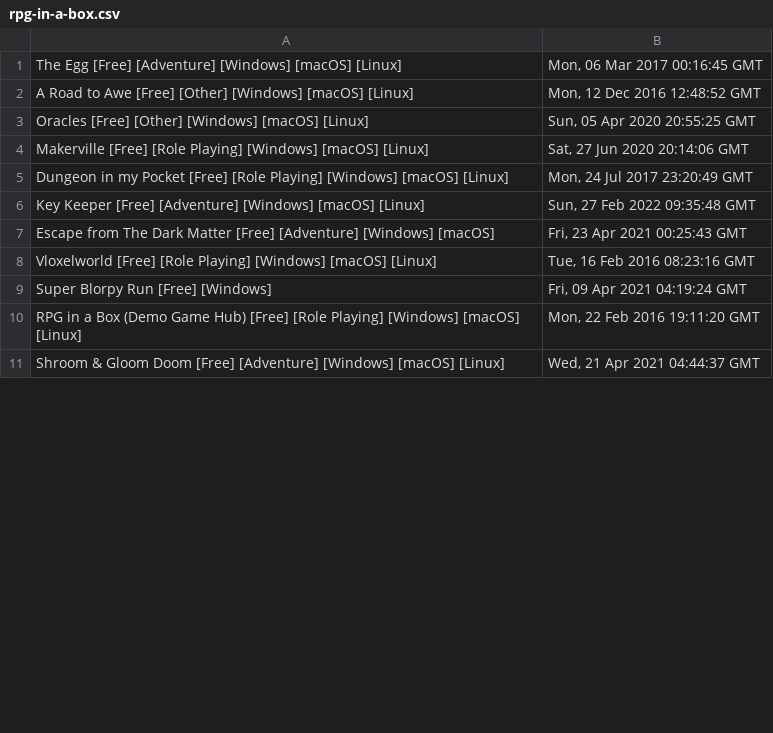
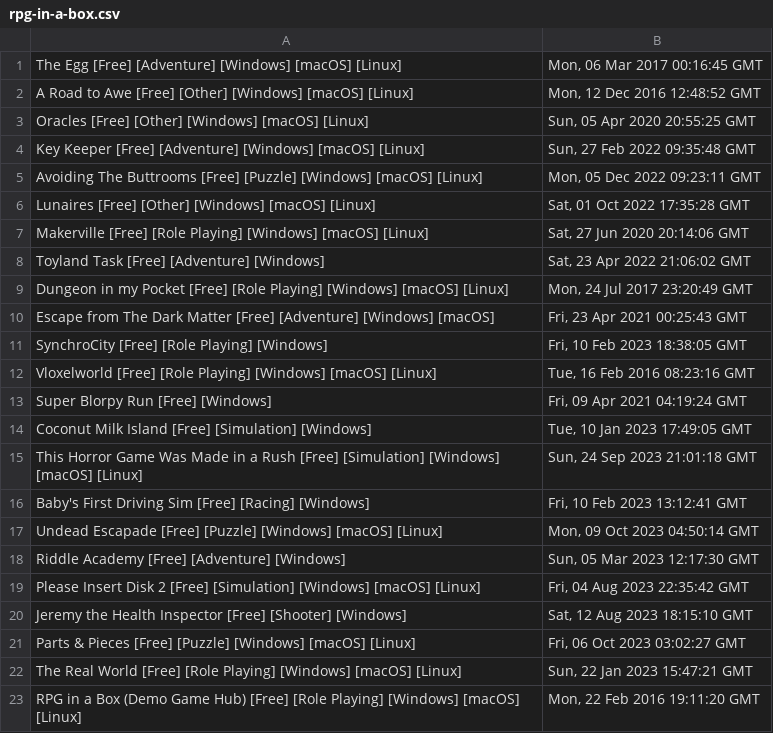
Before and after one commit to Morphclue/godot-trend, a CSV file: data/rpg-in-a-box.csv, drawn as a sheet; only a part is shown; the shorter side is filled out with more unchanged rows; the diff covers the shown part only.

```diff
--- a/data/rpg-in-a-box.csv
+++ b/data/rpg-in-a-box.csv
@@ -3,8 +3,21 @@ A Road to Awe [Free] [Other] [Windows] [macOS] [Linux],"Mon, 12 Dec 2016 12:48:5
 Oracles [Free] [Other] [Windows] [macOS] [Linux],"Sun, 05 Apr 2020 20:55:25 GMT"
+Key Keeper [Free] [Adventure] [Windows] [macOS] [Linux],"Sun, 27 Feb 2022 09:35:48 GMT"
+Avoiding The Buttrooms [Free] [Puzzle] [Windows] [macOS] [Linux],"Mon, 05 Dec 2022 09:23:11 GMT"
+Lunaires [Free] [Other] [Windows] [macOS] [Linux],"Sat, 01 Oct 2022 17:35:28 GMT"
 Makerville [Free] [Role Playing] [Windows] [macOS] [Linux],"Sat, 27 Jun 2020 20:14:06 GMT"
+Toyland Task [Free] [Adventure] [Windows],"Sat, 23 Apr 2022 21:06:02 GMT"
 Dungeon in my Pocket [Free] [Role Playing] [Windows] [macOS] [Linux],"Mon, 24 Jul 2017 23:20:49 GMT"
-Key Keeper [Free] [Adventure] [Windows] [macOS] [Linux],"Sun, 27 Feb 2022 09:35:48 GMT"
 Escape from The Dark Matter [Free] [Adventure] [Windows] [macOS],"Fri, 23 Apr 2021 00:25:43 GMT"
+SynchroCity [Free] [Role Playing] [Windows],"Fri, 10 Feb 2023 18:38:05 GMT"
 Vloxelworld [Free] [Role Playing] [Windows] [macOS] [Linux],"Tue, 16 Feb 2016 08:23:16 GMT"
 Super Blorpy Run [Free] [Windows],"Fri, 09 Apr 2021 04:19:24 GMT"
+Coconut Milk Island [Free] [Simulation] [Windows],"Tue, 10 Jan 2023 17:49:05 GMT"
+This Horror Game Was Made in a Rush [Free] [Simulation] [Windows] [macOS] [Linux],"Sun, 24 Sep 2023 21:01:18 GMT"
+Baby's First Driving Sim [Free] [Racing] [Windows],"Fri, 10 Feb 2023 13:12:41 GMT"
+Undead Escapade [Free] [Puzzle] [Windows] [macOS] [Linux],"Mon, 09 Oct 2023 04:50:14 GMT"
+Riddle Academy [Free] [Adventure] [Windows],"Sun, 05 Mar 2023 12:17:30 GMT"
+Please Insert Disk 2 [Free] [Simulation] [Windows] [macOS] [Linux],"Fri, 04 Aug 2023 22:35:42 GMT"
+Jeremy the Health Inspector [Free] [Shooter] [Windows],"Sat, 12 Aug 2023 18:15:10 GMT"
+Parts & Pieces [Free] [Puzzle] [Windows] [macOS] [Linux],"Fri, 06 Oct 2023 03:02:27 GMT"
+The Real World [Free] [Role Playing] [Windows] [macOS] [Linux],"Sun, 22 Jan 2023 15:47:21 GMT"
 RPG in a Box (Demo Game Hub) [Free] [Role Playing] [Windows] [macOS] [Linux],"Mon, 22 Feb 2016 19:11:20 GMT"
```
Also changed, not shown: 33 added rows and 3 removed rows elsewhere in this file, data/adventure-game-studio.csv, data/appgamekit.csv, 39 other files.
